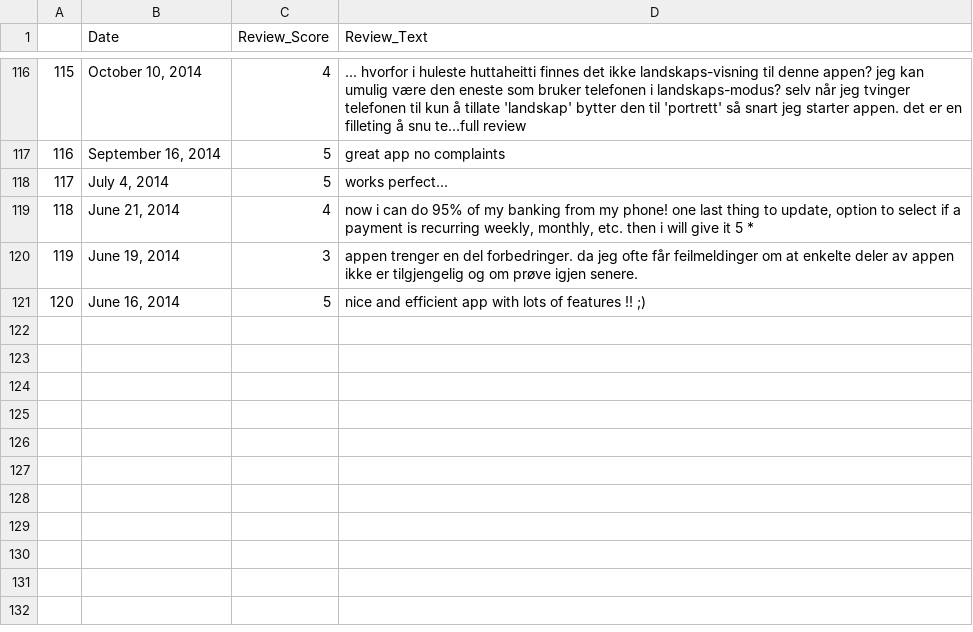
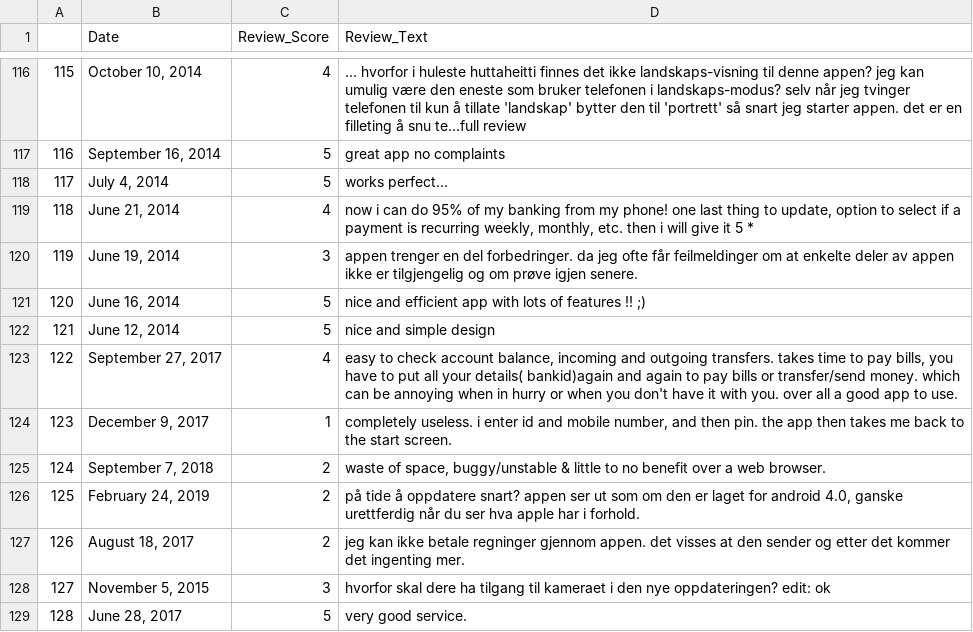
Before and after one commit to alexandragunder/champagne_coding-24092019, a CSV file: reviews/nordea_reviews.csv, drawn as a sheet; only a part is shown, gaps mark what is left out; the diff names each change by its address in the sheet, - before the commit and + after, or states it on an @@ line.

```diff
--- a/reviews/nordea_reviews.csv
+++ b/reviews/nordea_reviews.csv
+row 122: 121 | June 12, 2014 | 5 | nice and simple design
+row 123: 122 | September 27, 2017 | 4 | easy to check account balance, incoming and outgoing transfers. takes time to pay bills, you have to put all your details( bankid)again and again to pay bills or transfer/send money. which can be annoying when in hurry or when you don't have it with you. over all a good app to use.
+row 124: 123 | December 9, 2017 | 1 | completely useless. i enter id and mobile number, and then pin. the app then takes me back to the start screen.
+row 125: 124 | September 7, 2018 | 2 | waste of space, buggy/unstable & little to no benefit over a web browser.
+row 126: 125 | February 24, 2019 | 2 | på tide å oppdatere snart? appen ser ut som om den er laget for android 4.0, ganske urettferdig når du ser hva apple har i forhold.
+row 127: 126 | August 18, 2017 | 2 | jeg kan ikke betale regninger gjennom appen. det visses at den sender og etter det kommer det ingenting mer.
+row 128: 127 | November 5, 2015 | 3 | hvorfor skal dere ha tilgang til kameraet i den nye oppdateringen? edit: ok
+row 129: 128 | June 28, 2017 | 5 | very good service.
```
Also changed, not shown: reviews/sbanken_reviews.csv, reviews/sparebank_reviews.csv, 11 other files.
